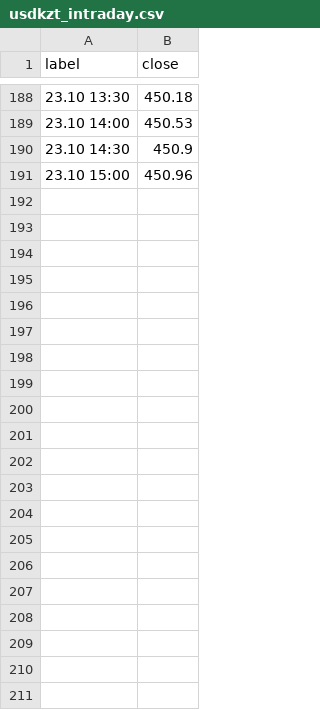
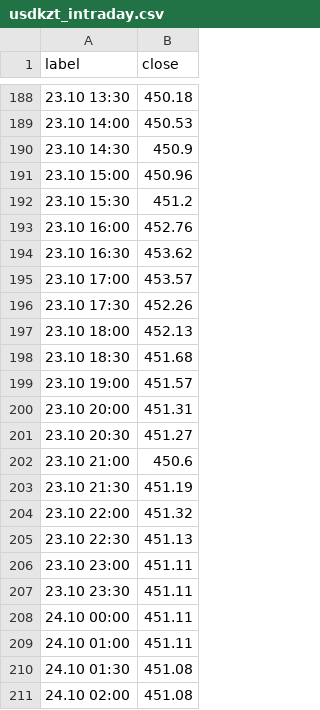
Before and after one commit to nykiscreative-dotcom/kzr-7f3a9-KZTUSD, a CSV file: data/usdkzt_intraday.csv, drawn as a sheet; only a part is shown, gaps mark what is left out.

```diff
--- a/data/usdkzt_intraday.csv
+++ b/data/usdkzt_intraday.csv
@@ -191 +191,21 @@ label,close
 23.10 15:00,450.96
+23.10 15:30,451.2
+23.10 16:00,452.76
+23.10 16:30,453.62
+23.10 17:00,453.57
+23.10 17:30,452.26
+23.10 18:00,452.13
+23.10 18:30,451.68
+23.10 19:00,451.57
+23.10 20:00,451.31
+23.10 20:30,451.27
+23.10 21:00,450.6
+23.10 21:30,451.19
+23.10 22:00,451.32
+23.10 22:30,451.13
+23.10 23:00,451.11
+23.10 23:30,451.11
+24.10 00:00,451.11
+24.10 01:00,451.11
+24.10 01:30,451.08
+24.10 02:00,451.08
```
Also changed, not shown: data/journal.csv, data/usdcny_daily.csv, 4 other files.
